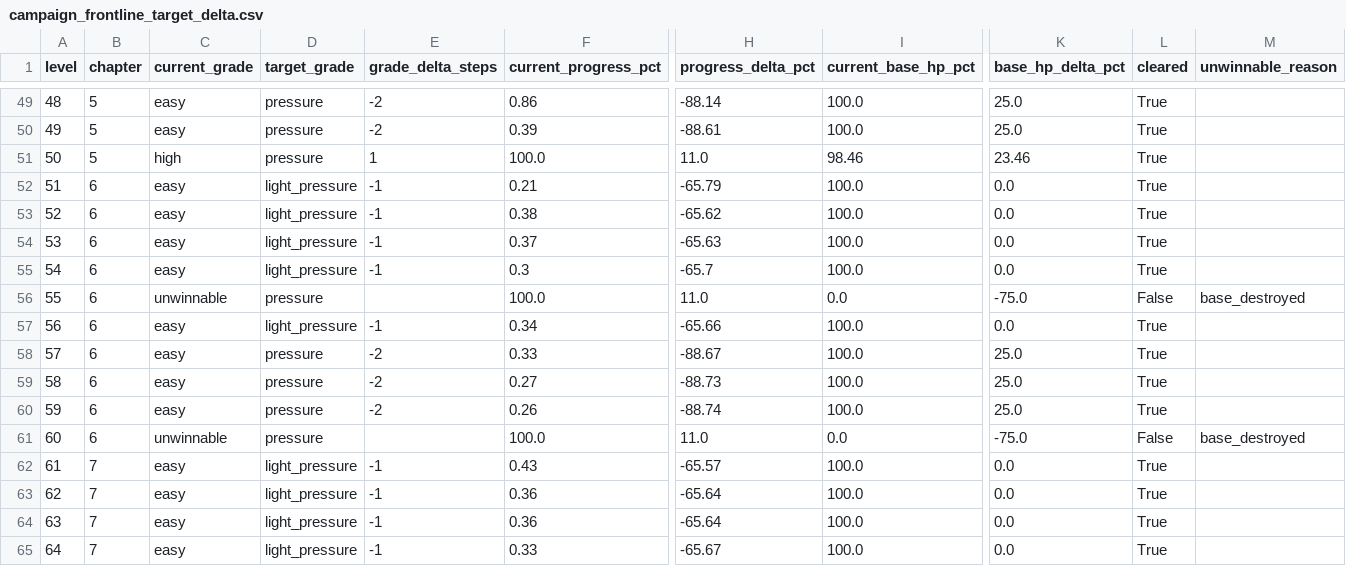
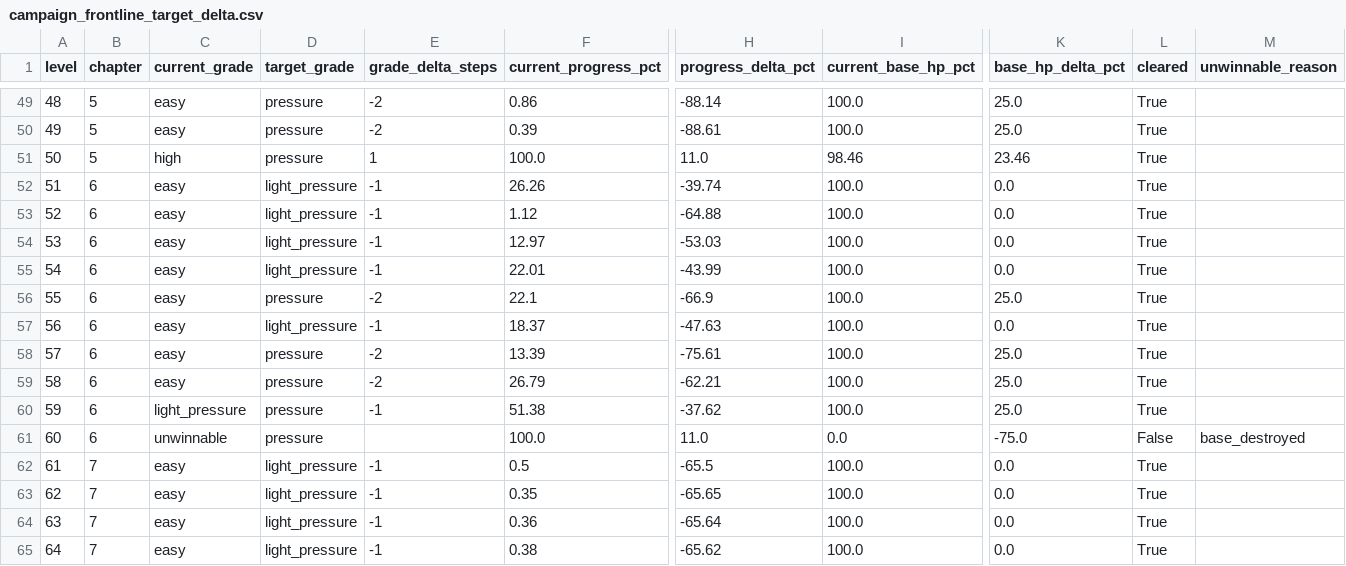
Before and after one commit to GaoJiasheng/zombie-fire, a CSV file: design/audits/campaign_frontline_target_delta.csv, drawn as a sheet; only a part is shown, gaps mark what is left out; the diff covers the shown part only; the diff names each change by its address in the sheet, - before the commit and + after, or states it on an @@ line.

```diff
--- a/design/audits/campaign_frontline_target_delta.csv
+++ b/design/audits/campaign_frontline_target_delta.csv
-F52 (current_progress_pct): 0.21
+F52 (current_progress_pct): 26.26
-H52 (progress_delta_pct): -65.79
+H52 (progress_delta_pct): -39.74
-F53 (current_progress_pct): 0.38
+F53 (current_progress_pct): 1.12
-H53 (progress_delta_pct): -65.62
+H53 (progress_delta_pct): -64.88
-F54 (current_progress_pct): 0.37
+F54 (current_progress_pct): 12.97
-H54 (progress_delta_pct): -65.63
+H54 (progress_delta_pct): -53.03
-F55 (current_progress_pct): 0.3
+F55 (current_progress_pct): 22.01
-H55 (progress_delta_pct): -65.7
+H55 (progress_delta_pct): -43.99
-C56 (current_grade): unwinnable
+C56 (current_grade): easy
-E56 (grade_delta_steps): (empty)
+E56 (grade_delta_steps): -2
-F56 (current_progress_pct): 100.0
+F56 (current_progress_pct): 22.1
-H56 (progress_delta_pct): 11.0
+H56 (progress_delta_pct): -66.9
-I56 (current_base_hp_pct): 0.0
+I56 (current_base_hp_pct): 100.0
-K56 (base_hp_delta_pct): -75.0
+K56 (base_hp_delta_pct): 25.0
-L56 (cleared): False
+L56 (cleared): True
-M56 (unwinnable_reason): base_destroyed
+M56 (unwinnable_reason): (empty)
-F57 (current_progress_pct): 0.34
+F57 (current_progress_pct): 18.37
-H57 (progress_delta_pct): -65.66
+H57 (progress_delta_pct): -47.63
-F58 (current_progress_pct): 0.33
+F58 (current_progress_pct): 13.39
-H58 (progress_delta_pct): -88.67
+H58 (progress_delta_pct): -75.61
-F59 (current_progress_pct): 0.27
+F59 (current_progress_pct): 26.79
-H59 (progress_delta_pct): -88.73
+H59 (progress_delta_pct): -62.21
-C60 (current_grade): easy
+C60 (current_grade): light_pressure
-E60 (grade_delta_steps): -2
+E60 (grade_delta_steps): -1
-F60 (current_progress_pct): 0.26
+F60 (current_progress_pct): 51.38
-H60 (progress_delta_pct): -88.74
+H60 (progress_delta_pct): -37.62
-F62 (current_progress_pct): 0.43
+F62 (current_progress_pct): 0.5
-H62 (progress_delta_pct): -65.57
+H62 (progress_delta_pct): -65.5
-F63 (current_progress_pct): 0.36
+F63 (current_progress_pct): 0.35
-H63 (progress_delta_pct): -65.64
+H63 (progress_delta_pct): -65.65
-F65 (current_progress_pct): 0.33
+F65 (current_progress_pct): 0.38
-H65 (progress_delta_pct): -65.67
+H65 (progress_delta_pct): -65.62
```
Also changed, not shown: 60 edited cells elsewhere in this file, design/audits/campaign_frontline_baseline.csv, design/audits/campaign_frontline_tier_a.csv, 23 other files.
